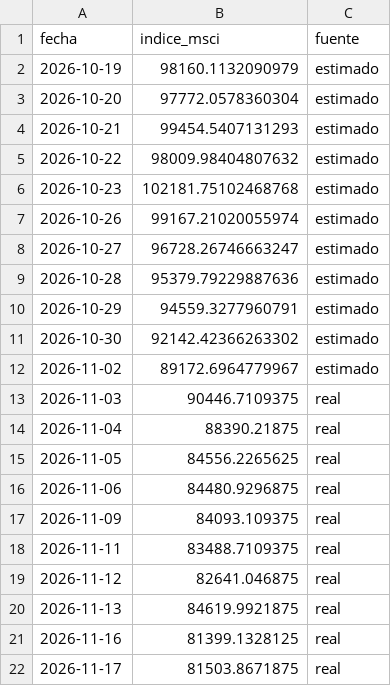
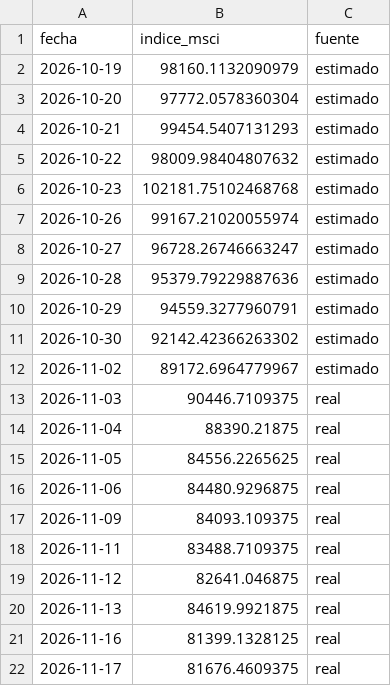
Before and after one commit to gbrinversiones/gbr-inversiones-assets, a CSV file: merval_msci_cierres.csv, drawn as a sheet.

Commit message:
Actualizar cierres del MSCI Merval (run automático)

```diff
--- a/merval_msci_cierres.csv
+++ b/merval_msci_cierres.csv
@@ -21,2 +21,2 @@ fecha,indice_msci,fuente
 2026-11-16,81399.1328125,real
-2026-11-17,81503.8671875,real
+2026-11-17,81676.4609375,real
```
